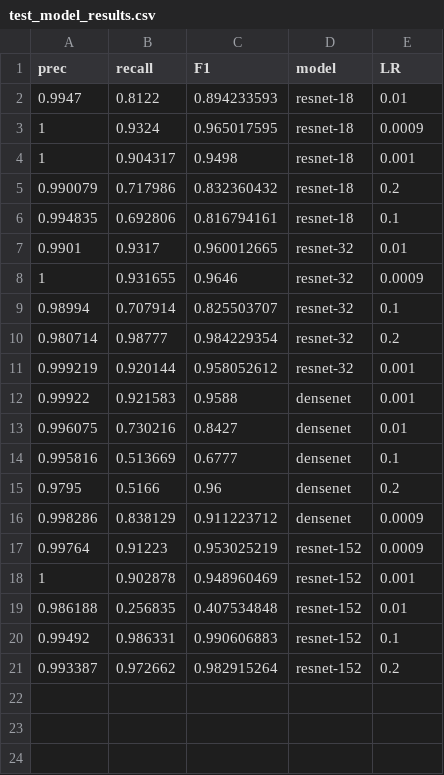
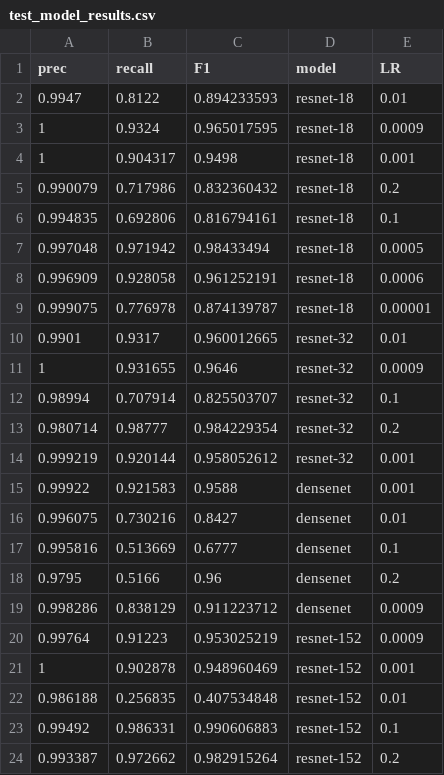
Before and after one commit to aborowicz/spacewhale, a CSV file: Revision_PLOS/test_model_results.csv, drawn as a sheet; the diff names each change by its address in the sheet, - before the commit and + after, or states it on an @@ line.

```diff
--- a/Revision_PLOS/test_model_results.csv
+++ b/Revision_PLOS/test_model_results.csv
+row 7: 0.997048 | 0.971942 | 0.98433494 | resnet-18 | 0.0005
+row 8: 0.996909 | 0.928058 | 0.961252191 | resnet-18 | 0.0006
+row 9: 0.999075 | 0.776978 | 0.874139787 | resnet-18 | 0.00001
```
Also changed, not shown: Revision_PLOS/confusion_data.csv, Revision_PLOS/train_model_results.csv, 2 other files.
